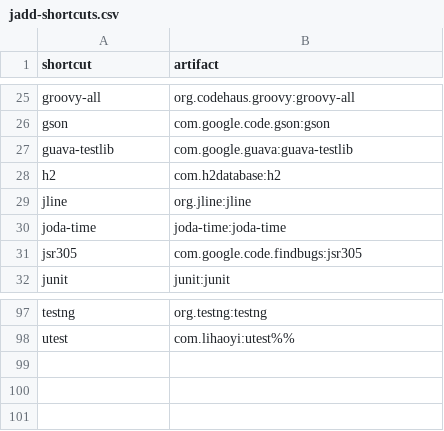
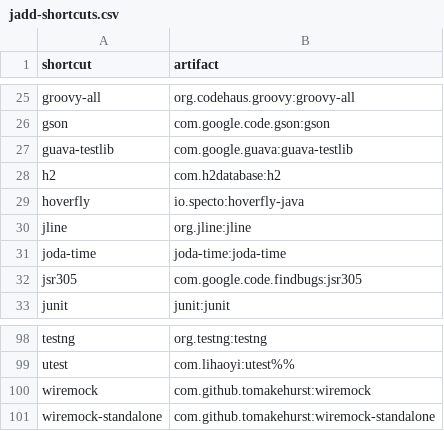
Before and after one commit to d10xa/jadd, a CSV file: src/main/resources/jadd-shortcuts.csv, drawn as a sheet; only a part is shown, gaps mark what is left out.

```diff
--- a/src/main/resources/jadd-shortcuts.csv
+++ b/src/main/resources/jadd-shortcuts.csv
@@ -28,2 +28,3 @@ guava-testlib,com.google.guava:guava-testlib
 h2,com.h2database:h2
+hoverfly,io.specto:hoverfly-java
 jline,org.jline:jline
@@ -98 +99,3 @@ testng,org.testng:testng
 utest,com.lihaoyi:utest%%
+wiremock,com.github.tomakehurst:wiremock
+wiremock-standalone,com.github.tomakehurst:wiremock-standalone
```
Also changed, not shown: 13 other files.
